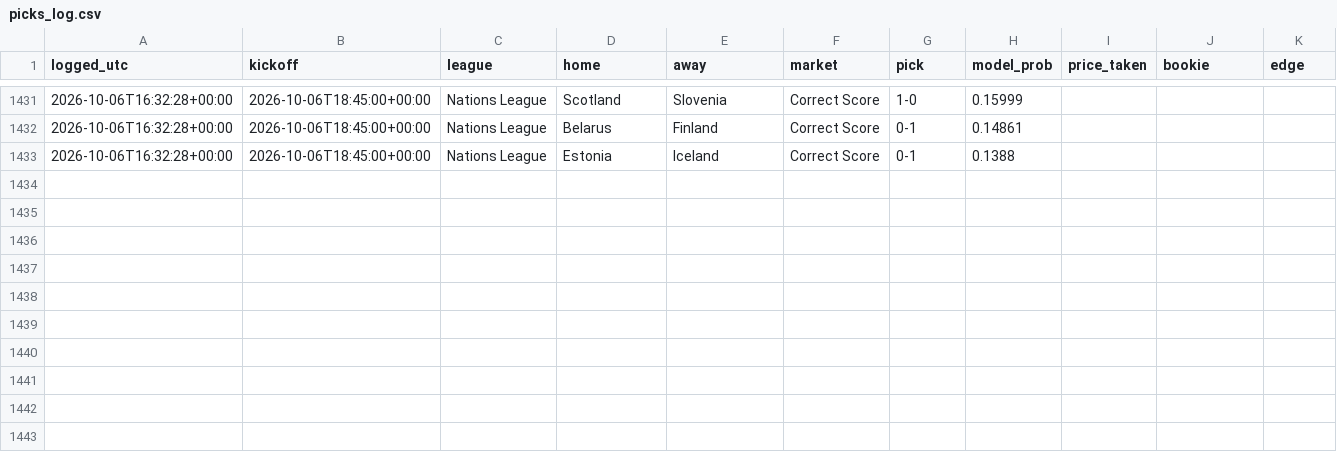
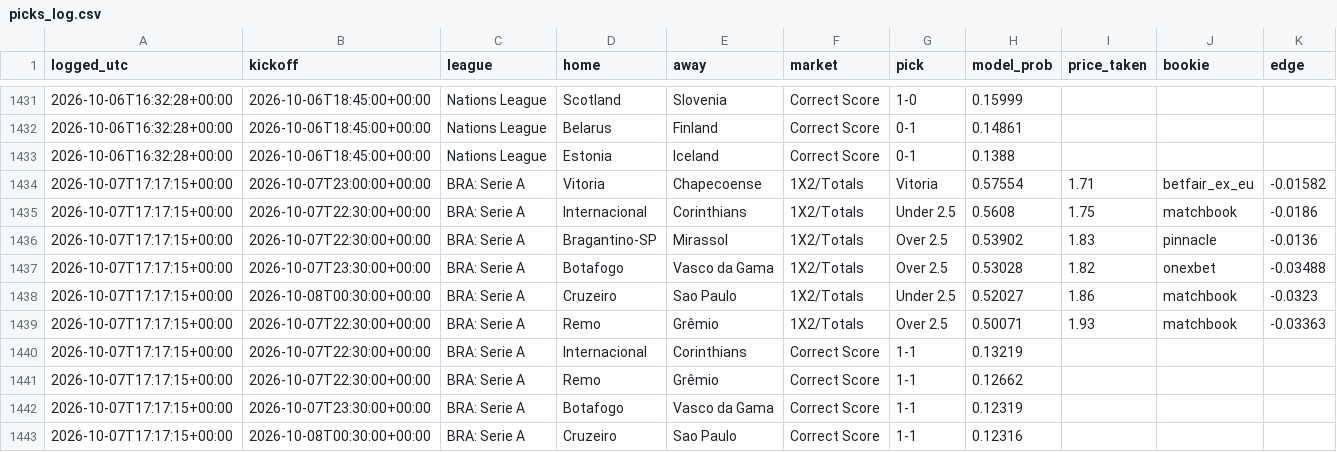
Before and after one commit to joshuajoshuajaja/jaja123, a CSV file: data/picks_log.csv, drawn as a sheet; only a part is shown, gaps mark what is left out; the diff names each change by its address in the sheet, - before the commit and + after, or states it on an @@ line.

```diff
--- a/data/picks_log.csv
+++ b/data/picks_log.csv
+row 1434: 2026-10-07T17:17:15+00:00 | 2026-10-07T23:00:00+00:00 | BRA: Serie A | Vitoria | Chapecoense | 1X2/Totals | Vitoria | 0.57554 | 1.71 | betfair_ex_eu | -0.01582
+row 1435: 2026-10-07T17:17:15+00:00 | 2026-10-07T22:30:00+00:00 | BRA: Serie A | Internacional | Corinthians | 1X2/Totals | Under 2.5 | 0.5608 | 1.75 | matchbook | -0.0186
+row 1436: 2026-10-07T17:17:15+00:00 | 2026-10-07T22:30:00+00:00 | BRA: Serie A | Bragantino-SP | Mirassol | 1X2/Totals | Over 2.5 | 0.53902 | 1.83 | pinnacle | -0.0136
+row 1437: 2026-10-07T17:17:15+00:00 | 2026-10-07T23:30:00+00:00 | BRA: Serie A | Botafogo | Vasco da Gama | 1X2/Totals | Over 2.5 | 0.53028 | 1.82 | onexbet | -0.03488
+row 1438: 2026-10-07T17:17:15+00:00 | 2026-10-08T00:30:00+00:00 | BRA: Serie A | Cruzeiro | Sao Paulo | 1X2/Totals | Under 2.5 | 0.52027 | 1.86 | matchbook | -0.0323
+row 1439: 2026-10-07T17:17:15+00:00 | 2026-10-07T22:30:00+00:00 | BRA: Serie A | Remo | Grêmio | 1X2/Totals | Over 2.5 | 0.50071 | 1.93 | matchbook | -0.03363
+row 1440: 2026-10-07T17:17:15+00:00 | 2026-10-07T22:30:00+00:00 | BRA: Serie A | Internacional | Corinthians | Correct Score | 1-1 | 0.13219
+row 1441: 2026-10-07T17:17:15+00:00 | 2026-10-07T22:30:00+00:00 | BRA: Serie A | Remo | Grêmio | Correct Score | 1-1 | 0.12662
+row 1442: 2026-10-07T17:17:15+00:00 | 2026-10-07T23:30:00+00:00 | BRA: Serie A | Botafogo | Vasco da Gama | Correct Score | 1-1 | 0.12319
+row 1443: 2026-10-07T17:17:15+00:00 | 2026-10-08T00:30:00+00:00 | BRA: Serie A | Cruzeiro | Sao Paulo | Correct Score | 1-1 | 0.12316
```
Also changed, not shown: 7 other files.
